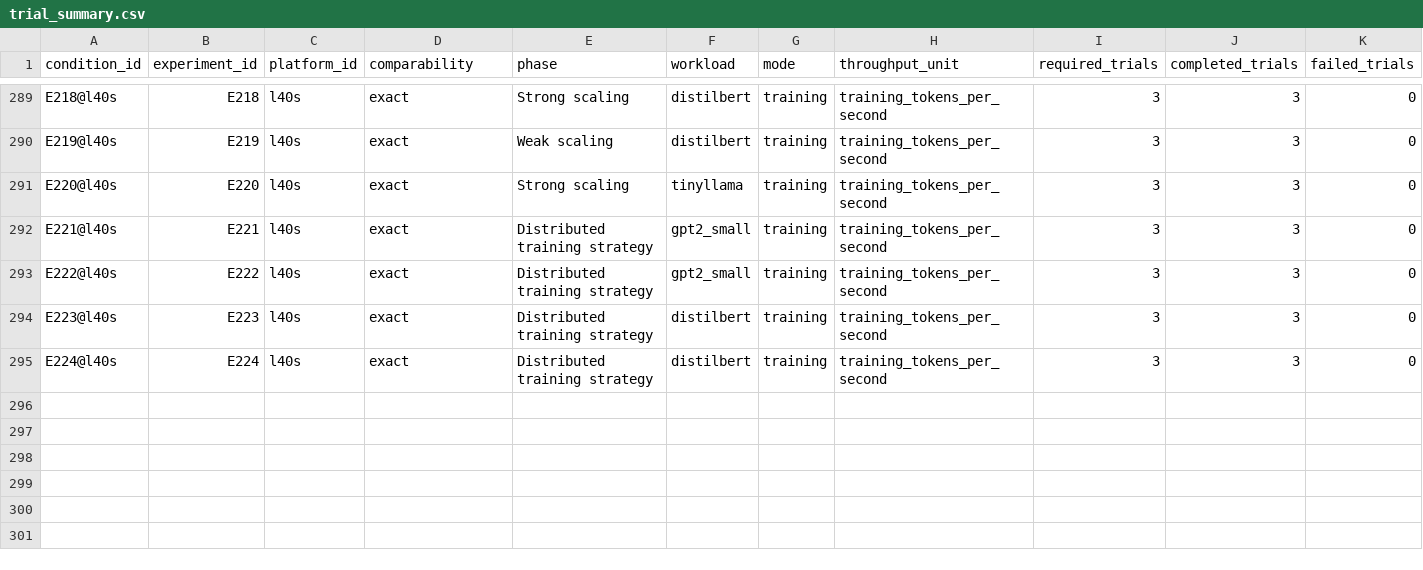
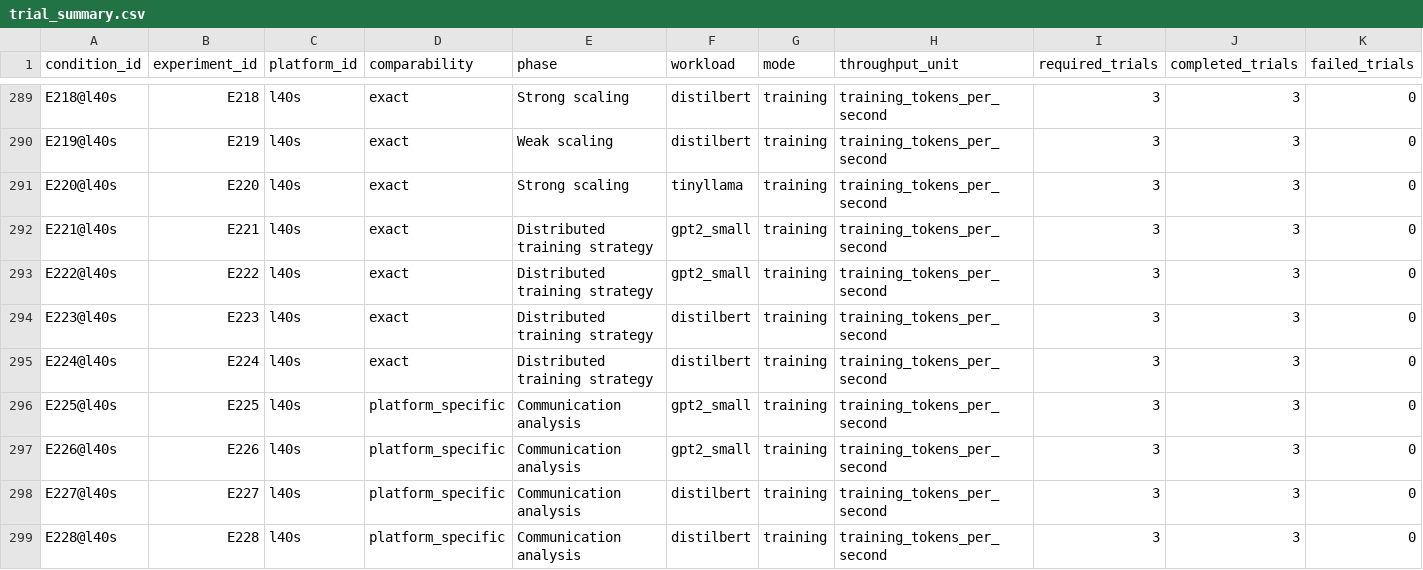
Before and after one commit to koros/hpc-ai-performance-engineering-dashboard, a CSV file: results/analysis/trial_summary.csv, drawn as a sheet; only a part is shown, gaps mark what is left out; rows hold the shown columns only; the diff names each change by its address in the sheet, - before the commit and + after, or states it on an @@ line.

```diff
--- a/results/analysis/trial_summary.csv
+++ b/results/analysis/trial_summary.csv
+row 296: E225@l40s | E225 | l40s | platform_specific | Communication analysis | gpt2_small | training | training_tokens_per_second | 3 | 3 | 0
+row 297: E226@l40s | E226 | l40s | platform_specific | Communication analysis | gpt2_small | training | training_tokens_per_second | 3 | 3 | 0
+row 298: E227@l40s | E227 | l40s | platform_specific | Communication analysis | distilbert | training | training_tokens_per_second | 3 | 3 | 0
+row 299: E228@l40s | E228 | l40s | platform_specific | Communication analysis | distilbert | training | training_tokens_per_second | 3 | 3 | 0
```
Also changed, not shown: results/analysis/communication_summary.csv, results/analysis/experiment_rankings.csv, 4 other files.
